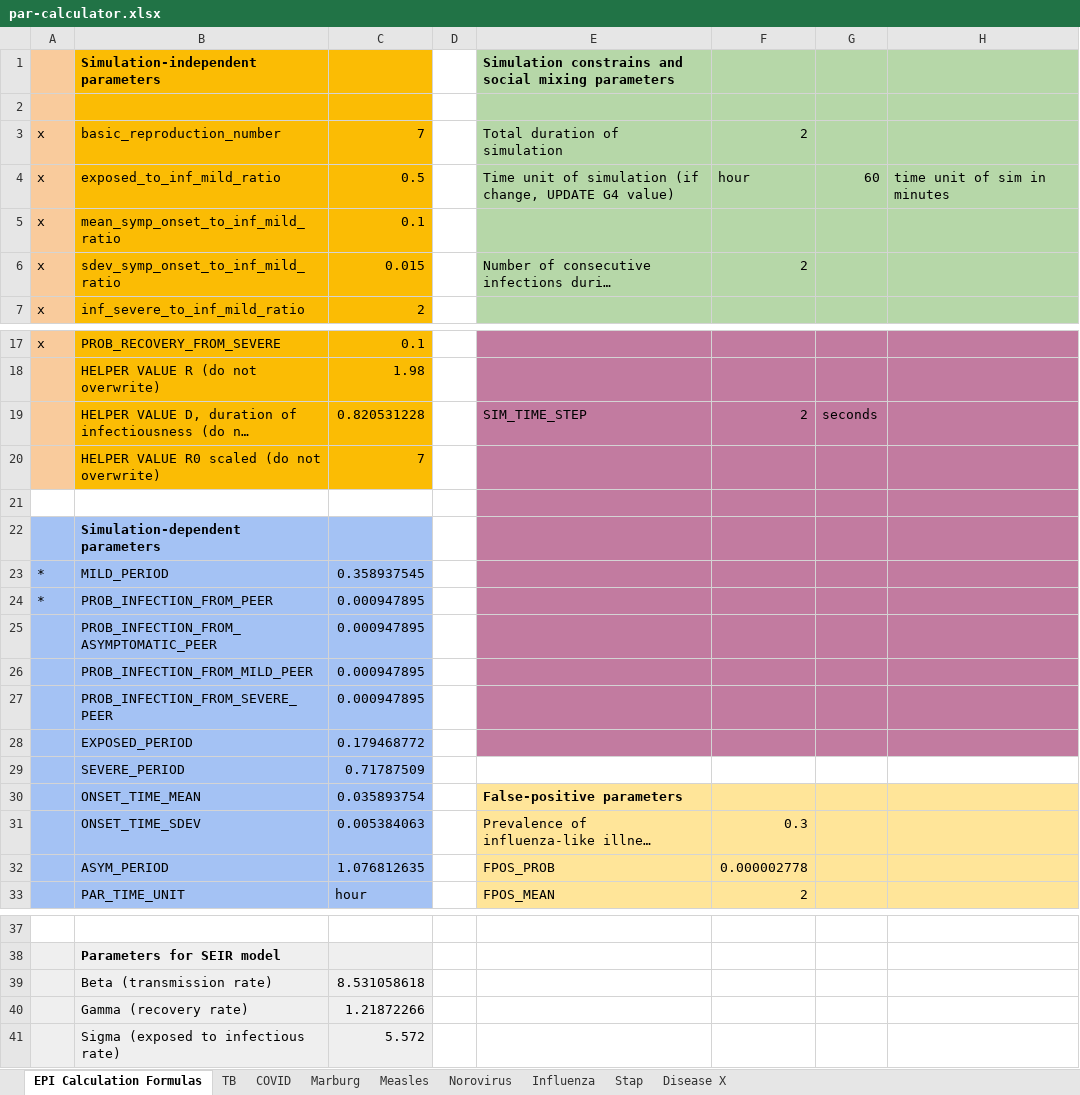
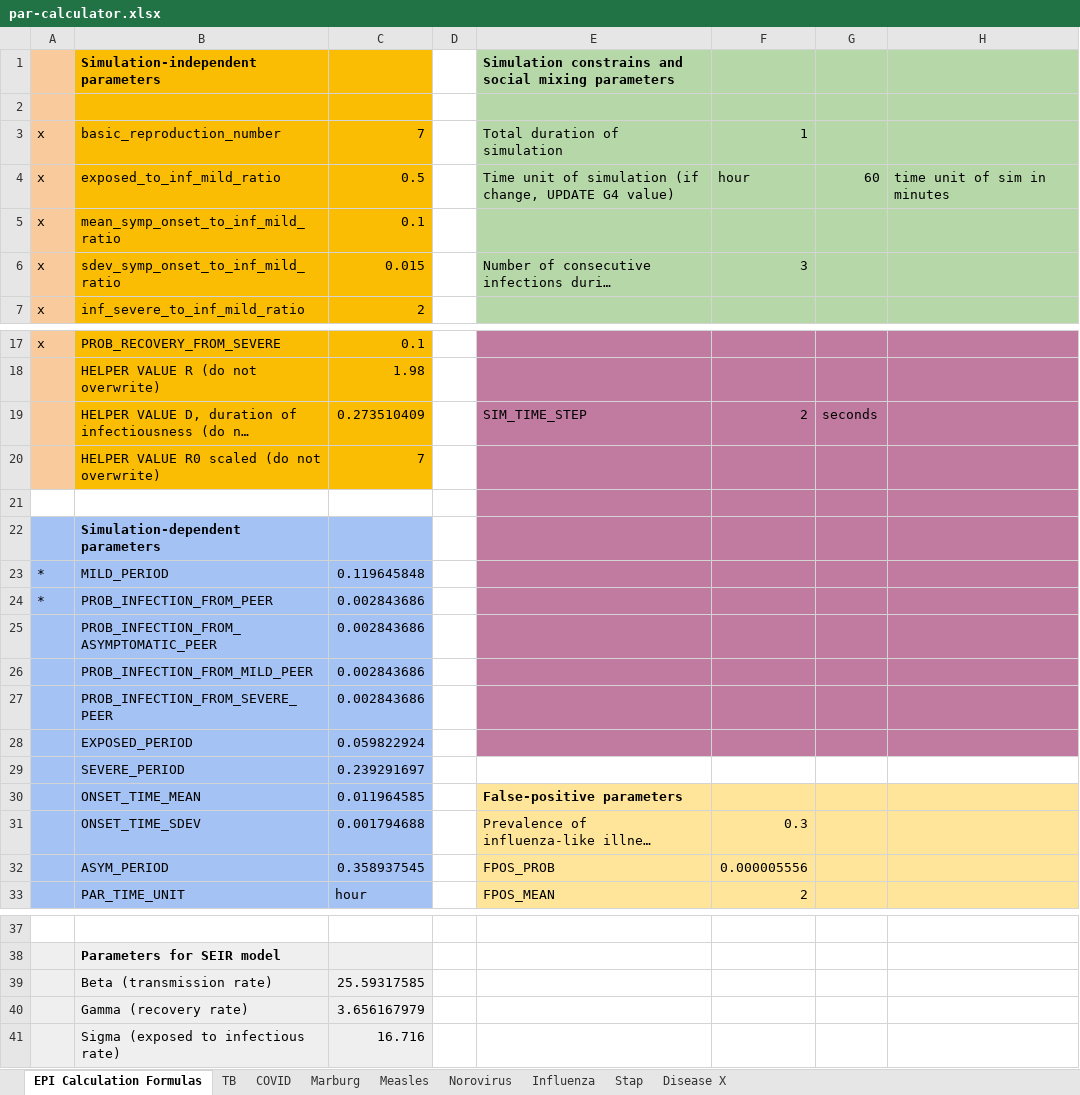
Before and after one commit to colabobio/oo-parameters, an Excel workbook: par-calculator.xlsx, sheet EPI Calculation Formulas, drawn as a sheet; only a part is shown, gaps mark what is left out; long unchanged cells end in …; values as stored, in another font and other column widths than the file's, no borders; the diff names each change by its address in the sheet, - before the commit and + after, or states it on an @@ line.

Commit message:
1hr par calc

```diff
--- a/par-calculator.xlsx (sheet EPI Calculation Formulas)
+++ b/par-calculator.xlsx (sheet EPI Calculation Formulas)
-F3: 2
+F3: 1
-F6: 2
+F6: 3
-C19: 0.820531228
+C19: 0.273510409
-C23: 0.358937545
+C23: 0.119645848
-C24:C27: 0.000947895
+C24:C27: 0.002843686
-C28: 0.179468772
+C28: 0.059822924
-C29: 0.71787509
+C29: 0.239291697
-C30: 0.035893754
+C30: 0.011964585
-C31: 0.005384063
+C31: 0.001794688
-C32: 1.076812635
+C32: 0.358937545
-F32: 0.000002778
+F32: 0.000005556
-C39: 8.531058618
+C39: 25.59317585
-C40: 1.21872266
+C40: 3.656167979
-C41: 5.572
+C41: 16.716
```
